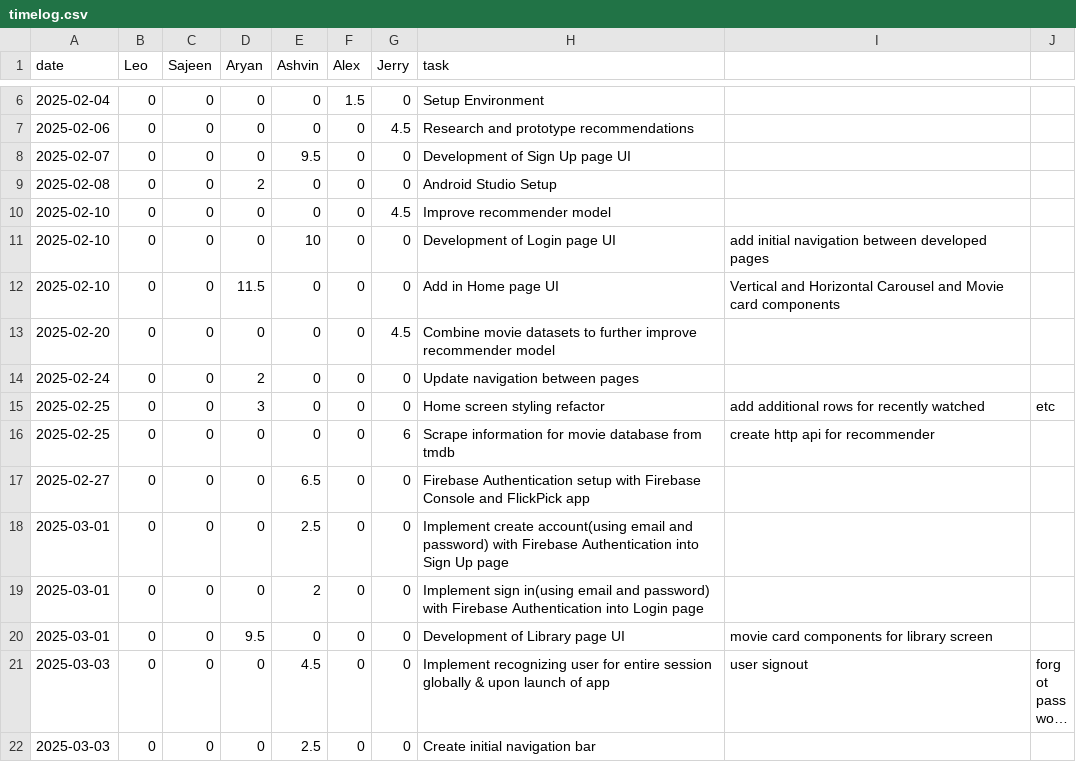
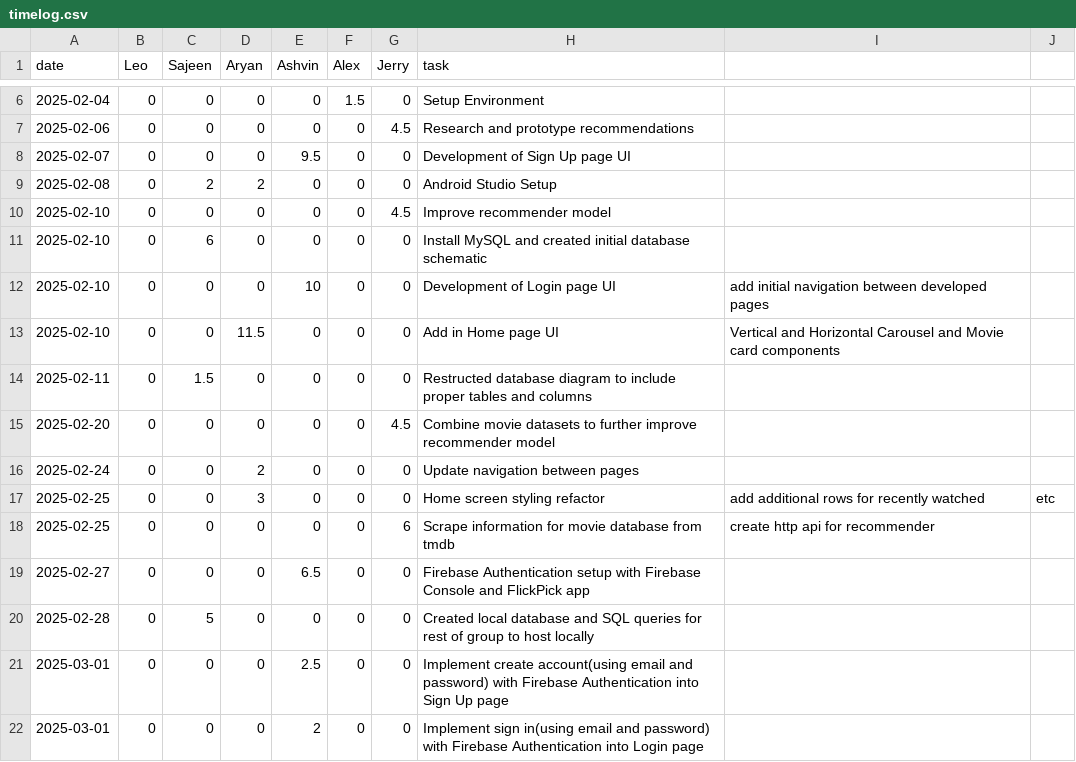
Before and after one commit to lfeng100/Flick-Pick, a CSV file: timelog.csv, drawn as a sheet; only a part is shown, gaps mark what is left out; the shorter side is filled out with more unchanged rows; long unchanged cells end in ….

Commit message:
Update timelog.csv

```diff
--- a/timelog.csv
+++ b/timelog.csv
@@ -8,6 +8,8 @@ date,Leo,Sajeen,Aryan,Ashvin,Alex,Jerry,task,,
 2025-02-07,0,0,0,9.5,0,0,Development of Sign Up page UI,,
-2025-02-08,0,0,2,0,0,0,Android Studio Setup,,
+2025-02-08,0,2,2,0,0,0,Android Studio Setup,,
 2025-02-10,0,0,0,0,0,4.5,Improve recommender model,,
+2025-02-10,0,6,0,0,0,0,Install MySQL and created initial database schematic,,
 2025-02-10,0,0,0,10,0,0,Development of Login page UI, add initial navigation between developed pages,
 2025-02-10,0,0,11.5,0,0,0,Add in Home page UI, Vertical and Horizontal Carousel and Movie card components,
+2025-02-11,0,1.5,0,0,0,0,Restructed database diagram to include proper tables and columns,,
 2025-02-20,0,0,0,0,0,4.5,Combine movie datasets to further improve recommender model,,
@@ -17,2 +19,3 @@ date,Leo,Sajeen,Aryan,Ashvin,Alex,Jerry,task,,
 2025-02-27,0,0,0,6.5,0,0,Firebase Authentication setup with Firebase Console and FlickPick app,,
+2025-02-28,0,5,0,0,0,0,Created local database and SQL queries for rest of group to host locally,,
 2025-03-01,0,0,0,2.5,0,0,Implement create account(using email and password) with Firebase Authentication into Sign Up page,,
```
